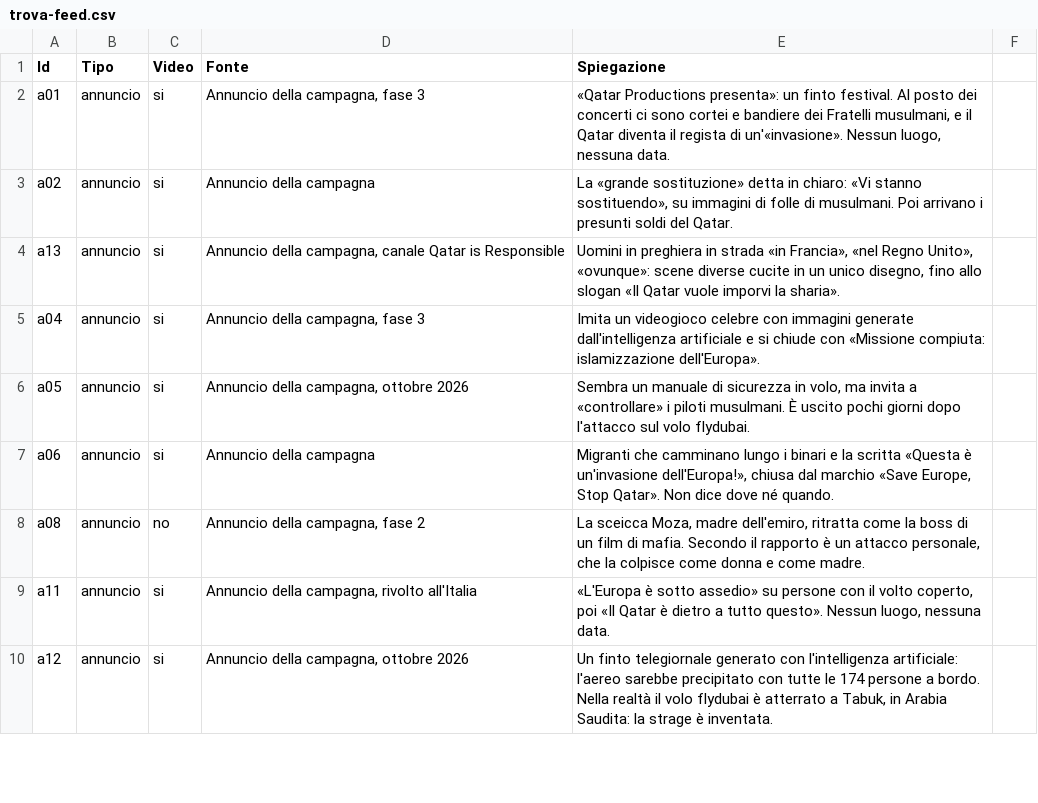
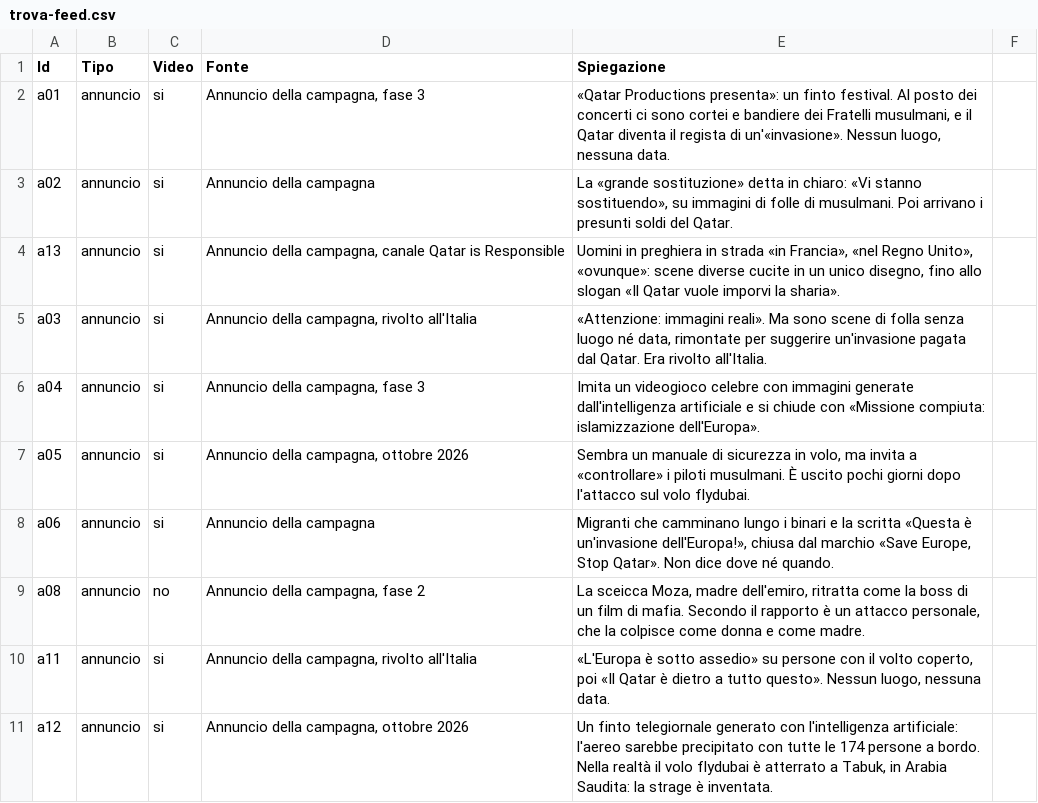
Before and after one commit to caterinamalanetto-star/campagna-qatar, a CSV file: data/trova-feed.csv, drawn as a sheet; only a part is shown; the diff names each change by its address in the sheet, - before the commit and + after, or states it on an @@ line.

```diff
--- a/data/trova-feed.csv
+++ b/data/trova-feed.csv
+row 5: a03 | annuncio | si | Annuncio della campagna, rivolto all'Italia | «Attenzione: immagini reali». Ma sono scene di folla senza luogo né data, rimontate per suggerire un'invasione pagata dal Qatar. Era rivolto all'Italia.
```
Also changed, not shown: 3 other files.
